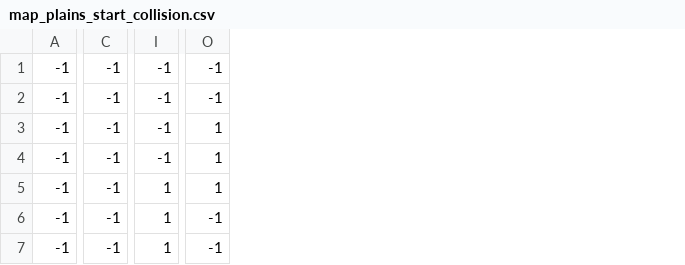
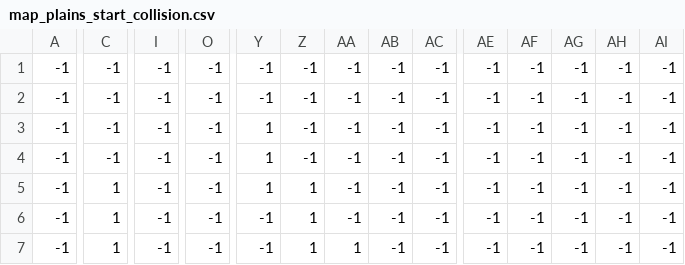
Before and after one commit to vulpivia/elysia, a CSV file: assets/data/map_plains_start_collision.csv, drawn as a sheet; only a part is shown, gaps mark what is left out; the diff covers the shown part only; the diff names each change by its address in the sheet, - before the commit and + after, or states it on an @@ line.

```diff
--- a/assets/data/map_plains_start_collision.csv
+++ b/assets/data/map_plains_start_collision.csv
+column Y, rows 1-7: -1 | -1 | 1 | 1 | 1 | -1 | -1
+column Z, rows 1-7: -1 | -1 | -1 | -1 | 1 | 1 | 1
+column AA, rows 1-7: -1 | -1 | -1 | -1 | -1 | -1 | 1
+column AB, rows 1-7: all -1
+column AC, rows 1-7: all -1
+column AE, rows 1-7: all -1
+column AF, rows 1-7: all -1
+column AG, rows 1-7: all -1
+column AH, rows 1-7: all -1
+column AI, rows 1-7: all -1
-O3:O5: 1
+O3:O5: -1
-C5:C7: -1
+C5:C7: 1
-I5:I7: 1
+I5:I7: -1
```
Also changed, not shown: 1 added row, 1 removed row and 79 edited cells elsewhere in this file, assets/data/map_plains_start_bottom.csv, assets/data/map_plains_start_top.csv, 4 other files.
